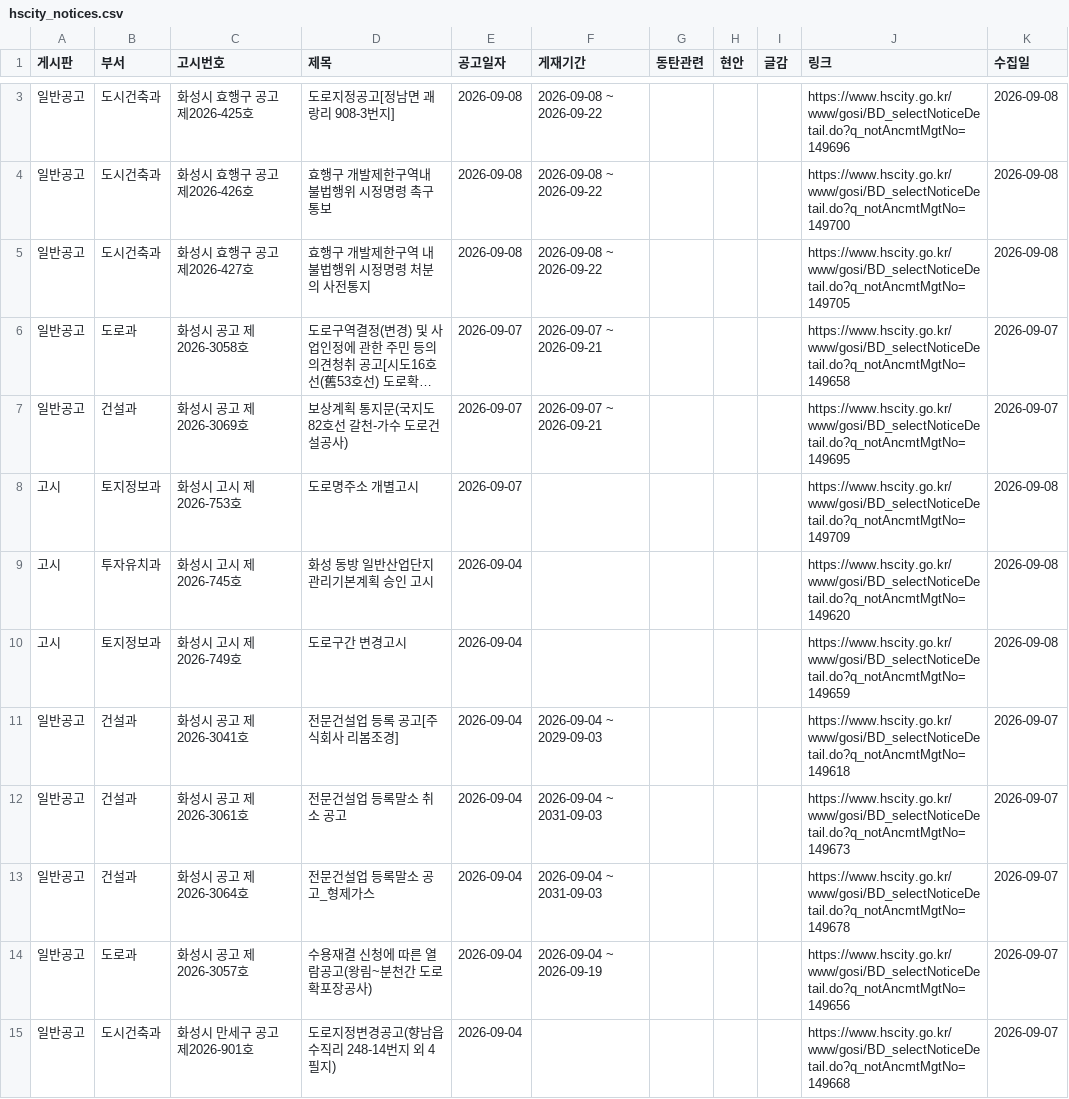
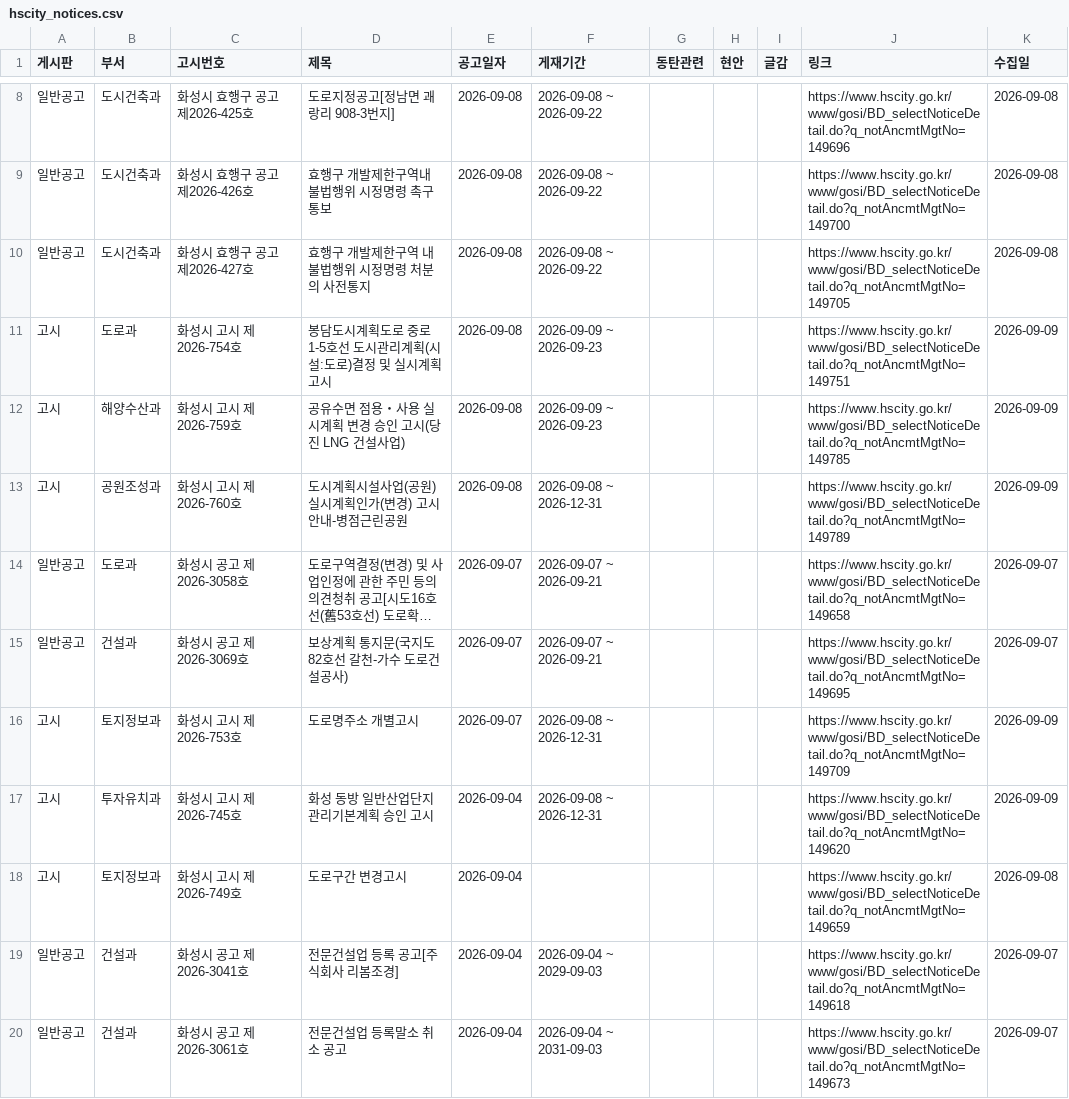
Before and after one commit to jay70park-cyber/jisik-blog-auto, a CSV file: data/hscity_notices.csv, drawn as a sheet; only a part is shown, gaps mark what is left out; the shorter side is filled out with more unchanged rows; long unchanged cells end in …; addresses are those after the commit; the diff covers the shown part only; the diff names each change by its address in the sheet, - before the commit and + after, or states it on an @@ line.

```diff
--- a/data/hscity_notices.csv
+++ b/data/hscity_notices.csv
+row 11: 고시 | 도로과 | 화성시 고시 제2026-754호 | 봉담도시계획도로 중로1-5호선 도시관리계획(시설:도로)결정 및 실시계획 고시 | 2026-09-08 | 2026-09-09 ~ 2026-09-23 |  |  |  | https://www.hscity.go.kr/www/gosi/BD_selectNoticeDetail.do?q_notAncmtMgtNo=149751 | 2026-09-09
+row 12: 고시 | 해양수산과 | 화성시 고시 제2026-759호 | 공유수면 점용・사용 실시계획 변경 승인 고시(당진 LNG 건설사업) | 2026-09-08 | 2026-09-09 ~ 2026-09-23 |  |  |  | https://www.hscity.go.kr/www/gosi/BD_selectNoticeDetail.do?q_notAncmtMgtNo=149785 | 2026-09-09
+row 13: 고시 | 공원조성과 | 화성시 고시 제2026-760호 | 도시계획시설사업(공원) 실시계획인가(변경) 고시 안내-병점근린공원 | 2026-09-08 | 2026-09-08 ~ 2026-12-31 |  |  |  | https://www.hscity.go.kr/www/gosi/BD_selectNoticeDetail.do?q_notAncmtMgtNo=149789 | 2026-09-09
-F16:F17 (게재기간): (empty)
+F16:F17 (게재기간): 2026-09-08 ~ 2026-12-31
-K16:K17 (수집일): 2026-09-08
+K16:K17 (수집일): 2026-09-09
```
Also changed, not shown: 5 added rows and 1 edited cell elsewhere in this file.
